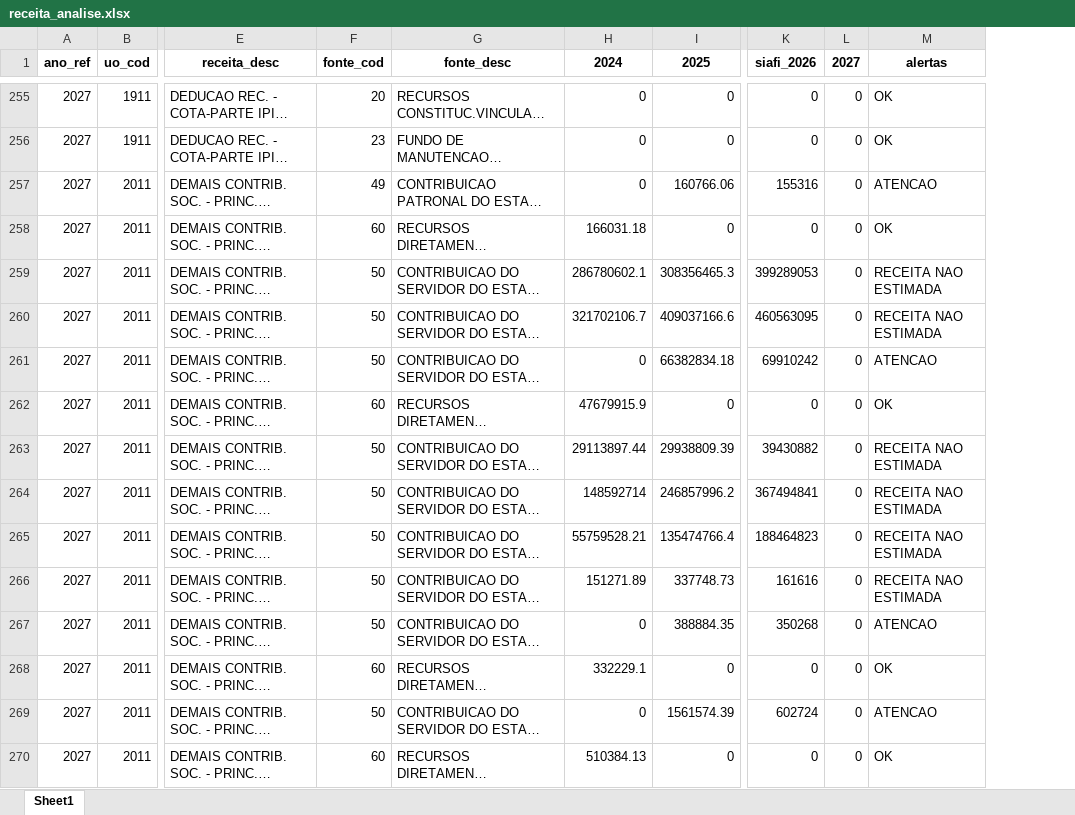
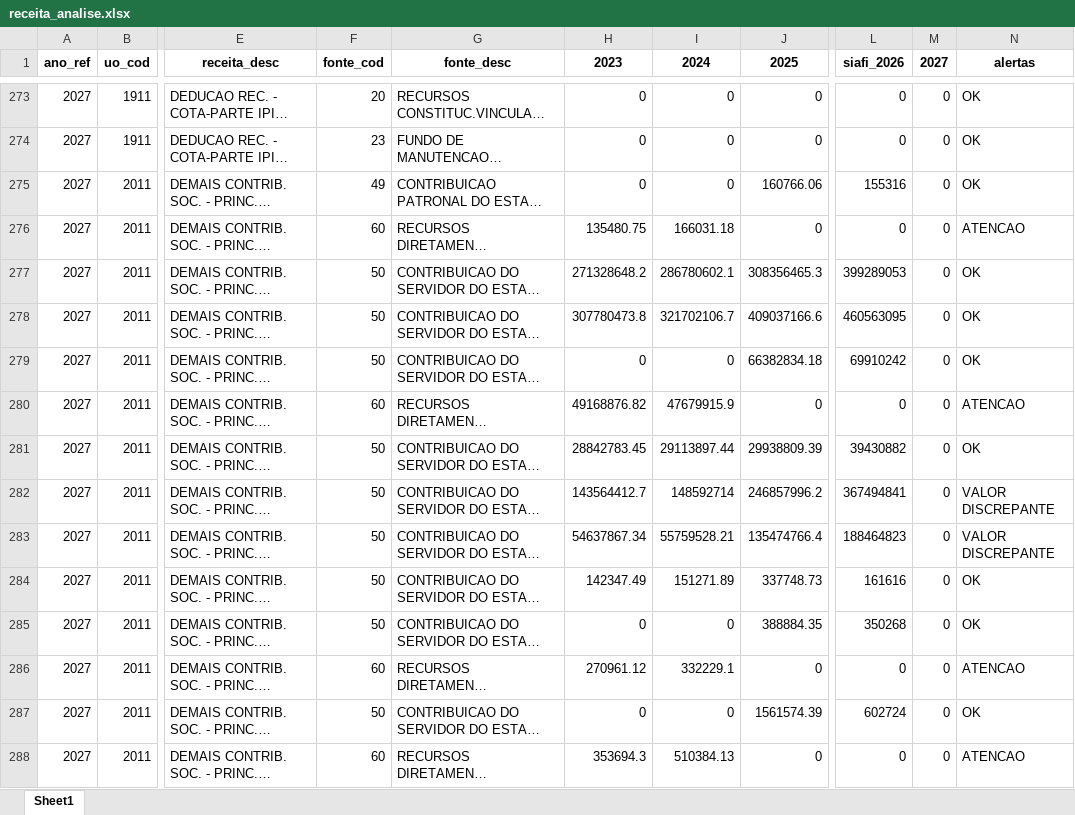
Before and after one commit to splor-mg/painel-ldo, an Excel workbook: data/receita_analise.xlsx, sheet Sheet1, drawn as a sheet; only a part is shown, gaps mark what is left out; long unchanged cells end in …; values as stored, in another font and other column widths than the file's, no borders; addresses are those after the commit; the diff covers the shown part only; the diff names each change by its address in the sheet, - before the commit and + after, or states it on an @@ line.

```diff
--- a/data/receita_analise.xlsx (sheet Sheet1)
+++ b/data/receita_analise.xlsx (sheet Sheet1)
+column H (2023), rows 273-288: 0 | 0 | 0 | 135480.75 | 271328648.2 | 307780473.8 | 0 | 49168876.82 | 28842783.45 | 143564412.7 | 54637867.34 | 142347.49 | 0 | 270961.12 | 0 | 353694.3
-N275 (alertas): ATENCAO
+N275 (alertas): OK
-N276 (alertas): OK
+N276 (alertas): ATENCAO
-N277:N278 (alertas): RECEITA NAO ESTIMADA
+N277:N278 (alertas): OK
-N279 (alertas): ATENCAO
+N279 (alertas): OK
-N280 (alertas): OK
+N280 (alertas): ATENCAO
-N281 (alertas): RECEITA NAO ESTIMADA
+N281 (alertas): OK
-N282:N283 (alertas): RECEITA NAO ESTIMADA
+N282:N283 (alertas): VALOR DISCREPANTE
-N284 (alertas): RECEITA NAO ESTIMADA
+N284 (alertas): OK
-N285 (alertas): ATENCAO
+N285 (alertas): OK
-N286 (alertas): OK
+N286 (alertas): ATENCAO
-N287 (alertas): ATENCAO
+N287 (alertas): OK
-N288 (alertas): OK
+N288 (alertas): ATENCAO
```
Also changed, not shown: 81 added rows and 706 edited cells elsewhere in this sheet, data/fonte_analise.xlsx, 9 other files.
